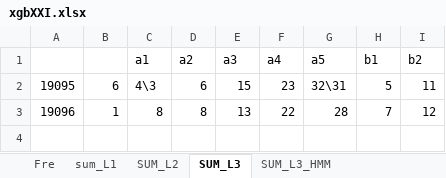
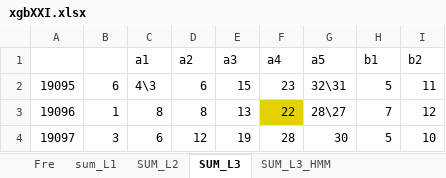
Before and after one commit to dlt-lee/dlt, an Excel workbook: xgbXXI.xlsx, sheet SUM_L3, drawn as a sheet; values as stored, in another font and other column widths than the file's, no borders; the diff names each change by its address in the sheet, - before the commit and + after, or states it on an @@ line.

```diff
--- a/xgbXXI.xlsx (sheet SUM_L3)
+++ b/xgbXXI.xlsx (sheet SUM_L3)
-F3 fill: none
+F3 fill: #E3D200
-G3 (a5): 28
+G3 (a5): 28\27
+row 4: 19097 | 3 | 6 | 12 | 19 | 28 | 30 | 5 | 10
```
Also changed, not shown: sheet SUM_L2, sheet sum_L1, sheet Fre, sheet SUM_L3_HMM, 2 other files.
